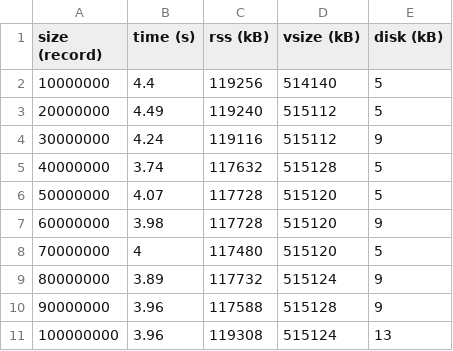
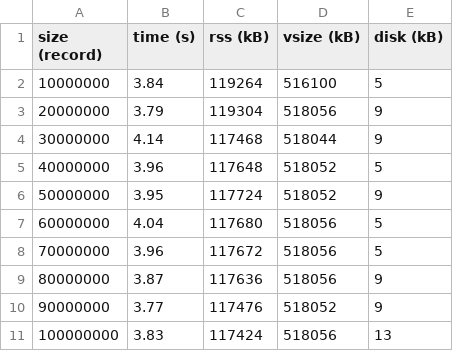
Before and after one commit to Nhat-Thanh/CS523, a CSV file: LSM_tree/sheet/lsm_insert.csv, drawn as a sheet; only a part is shown; the diff covers the shown part only.

Commit message:
commit sheet files

```diff
--- a/LSM_tree/sheet/lsm_insert.csv
+++ b/LSM_tree/sheet/lsm_insert.csv
@@ -1,11 +1,11 @@
 size (record), time (s), rss (kB), vsize (kB), disk (kB)
-10000000,4.4, 119256,514140,5
-20000000,4.49, 119240,515112,5
-30000000,4.24, 119116,515112,9
-40000000,3.74, 117632,515128,5
-50000000,4.07, 117728,515120,5
-60000000,3.98, 117728,515120,9
-70000000,4, 117480,515120,5
-80000000,3.89, 117732,515124,9
-90000000,3.96, 117588,515128,9
-100000000,3.96, 119308,515124,13
+10000000,3.84, 119264,516100,5
+20000000,3.79, 119304,518056,9
+30000000,4.14, 117468,518044,9
+40000000,3.96, 117648,518052,5
+50000000,3.95, 117724,518052,9
+60000000,4.04, 117680,518056,5
+70000000,3.96, 117672,518056,5
+80000000,3.87, 117636,518056,9
+90000000,3.77, 117476,518052,9
+100000000,3.83, 117424,518056,13
```
Also changed, not shown: 133 edited cells elsewhere in this file.
